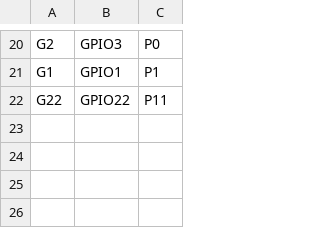
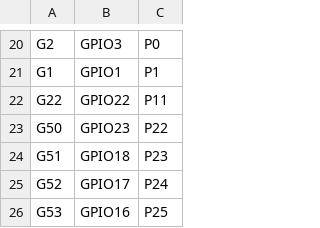
Before and after one commit to pacmac/micropython-share, a CSV file: wypy-wroom/pins.csv, drawn as a sheet; only a part is shown, gaps mark what is left out.

Commit message:
changed alias to gpio id

```diff
--- a/wypy-wroom/pins.csv
+++ b/wypy-wroom/pins.csv
@@ -22 +22,5 @@ G1,GPIO1,P1
 G22,GPIO22,P11
+G50,GPIO23,P22
+G51,GPIO18,P23
+G52,GPIO17,P24
+G53,GPIO16,P25
```
Also changed, not shown: 2 other files.
